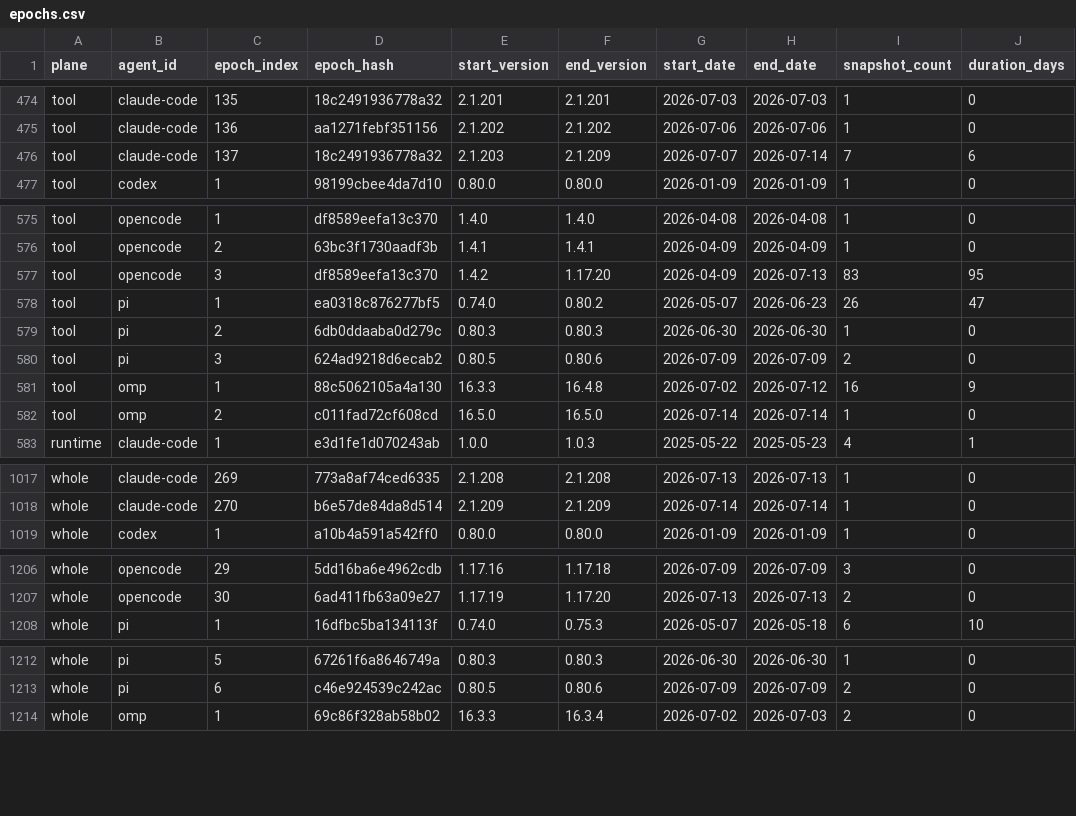
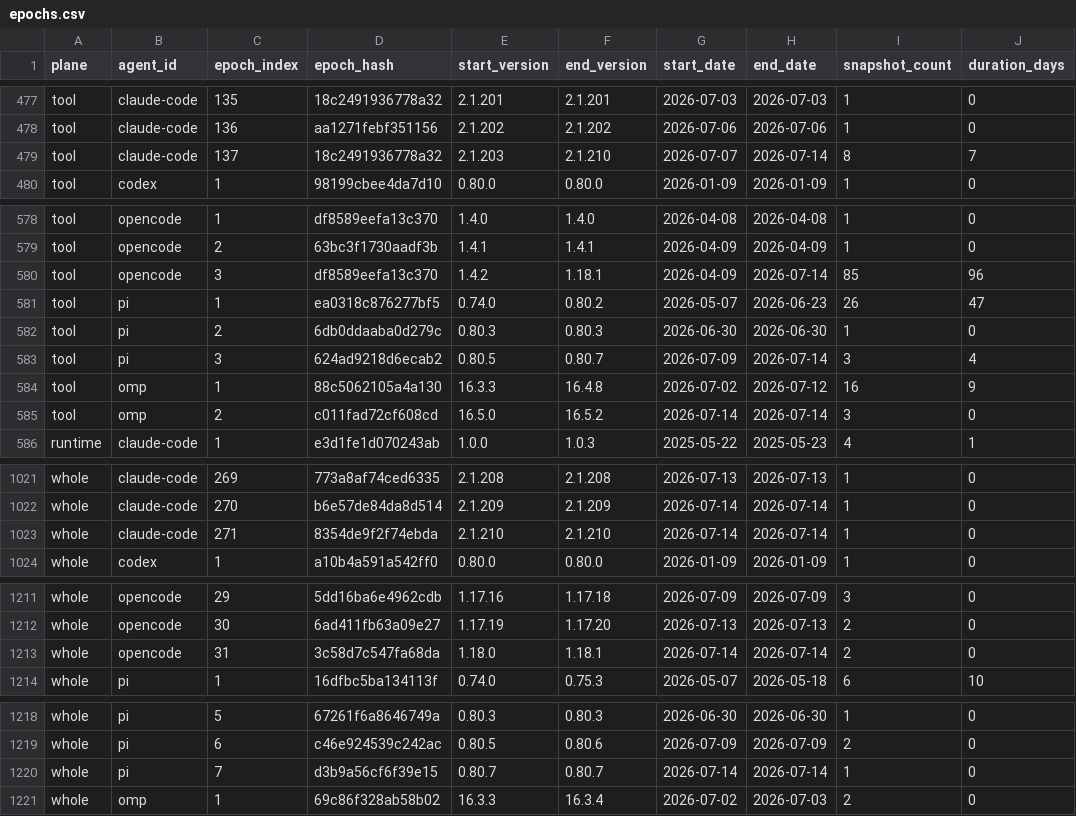
Before and after one commit to IcyFeather233/phistory, a CSV file: analysis_result/data/derived/epochs.csv, drawn as a sheet; only a part is shown, gaps mark what is left out; the diff covers the shown part only.

```diff
--- a/analysis_result/data/derived/epochs.csv
+++ b/analysis_result/data/derived/epochs.csv
@@ -475,3 +478,3 @@ tool,claude-code,135,18c2491936778a32,2.1.201,2.1.201,2026-07-03,2026-07-03,1,0
 tool,claude-code,136,aa1271febf351156,2.1.202,2.1.202,2026-07-06,2026-07-06,1,0
-tool,claude-code,137,18c2491936778a32,2.1.203,2.1.209,2026-07-07,2026-07-14,7,6
+tool,claude-code,137,18c2491936778a32,2.1.203,2.1.210,2026-07-07,2026-07-14,8,7
 tool,codex,1,98199cbee4da7d10,0.80.0,0.80.0,2026-01-09,2026-01-09,1,0
@@ -576,8 +579,8 @@ tool,opencode,1,df8589eefa13c370,1.4.0,1.4.0,2026-04-08,2026-04-08,1,0
 tool,opencode,2,63bc3f1730aadf3b,1.4.1,1.4.1,2026-04-09,2026-04-09,1,0
-tool,opencode,3,df8589eefa13c370,1.4.2,1.17.20,2026-04-09,2026-07-13,83,95
+tool,opencode,3,df8589eefa13c370,1.4.2,1.18.1,2026-04-09,2026-07-14,85,96
 tool,pi,1,ea0318c876277bf5,0.74.0,0.80.2,2026-05-07,2026-06-23,26,47
 tool,pi,2,6db0ddaaba0d279c,0.80.3,0.80.3,2026-06-30,2026-06-30,1,0
-tool,pi,3,624ad9218d6ecab2,0.80.5,0.80.6,2026-07-09,2026-07-09,2,0
+tool,pi,3,624ad9218d6ecab2,0.80.5,0.80.7,2026-07-09,2026-07-14,3,4
 tool,omp,1,88c5062105a4a130,16.3.3,16.4.8,2026-07-02,2026-07-12,16,9
-tool,omp,2,c011fad72cf608cd,16.5.0,16.5.0,2026-07-14,2026-07-14,1,0
+tool,omp,2,c011fad72cf608cd,16.5.0,16.5.2,2026-07-14,2026-07-14,3,0
 runtime,claude-code,1,e3d1fe1d070243ab,1.0.0,1.0.3,2025-05-22,2025-05-23,4,1
@@ -1018,2 +1022,3 @@ whole,claude-code,269,773a8af74ced6335,2.1.208,2.1.208,2026-07-13,2026-07-13,1,0
 whole,claude-code,270,b6e57de84da8d514,2.1.209,2.1.209,2026-07-14,2026-07-14,1,0
+whole,claude-code,271,8354de9f2f74ebda,2.1.210,2.1.210,2026-07-14,2026-07-14,1,0
 whole,codex,1,a10b4a591a542ff0,0.80.0,0.80.0,2026-01-09,2026-01-09,1,0
@@ -1207,2 +1212,3 @@ whole,opencode,29,5dd16ba6e4962cdb,1.17.16,1.17.18,2026-07-09,2026-07-09,3,0
 whole,opencode,30,6ad411fb63a09e27,1.17.19,1.17.20,2026-07-13,2026-07-13,2,0
+whole,opencode,31,3c58d7c547fa68da,1.18.0,1.18.1,2026-07-14,2026-07-14,2,0
 whole,pi,1,16dfbc5ba134113f,0.74.0,0.75.3,2026-05-07,2026-05-18,6,10
@@ -1213,2 +1219,3 @@ whole,pi,5,67261f6a8646749a,0.80.3,0.80.3,2026-06-30,2026-06-30,1,0
 whole,pi,6,c46e924539c242ac,0.80.5,0.80.6,2026-07-09,2026-07-09,2,0
+whole,pi,7,d3b9a56cf6f39e15,0.80.7,0.80.7,2026-07-14,2026-07-14,1,0
 whole,omp,1,69c86f328ab58b02,16.3.3,16.3.4,2026-07-02,2026-07-03,2,0
```
Also changed, not shown: 5 added rows and 17 edited cells elsewhere in this file, analysis_result/data/derived/archive_manifest.csv, analysis_result/data/derived/snapshot_to_epoch.csv, 33 other files.
